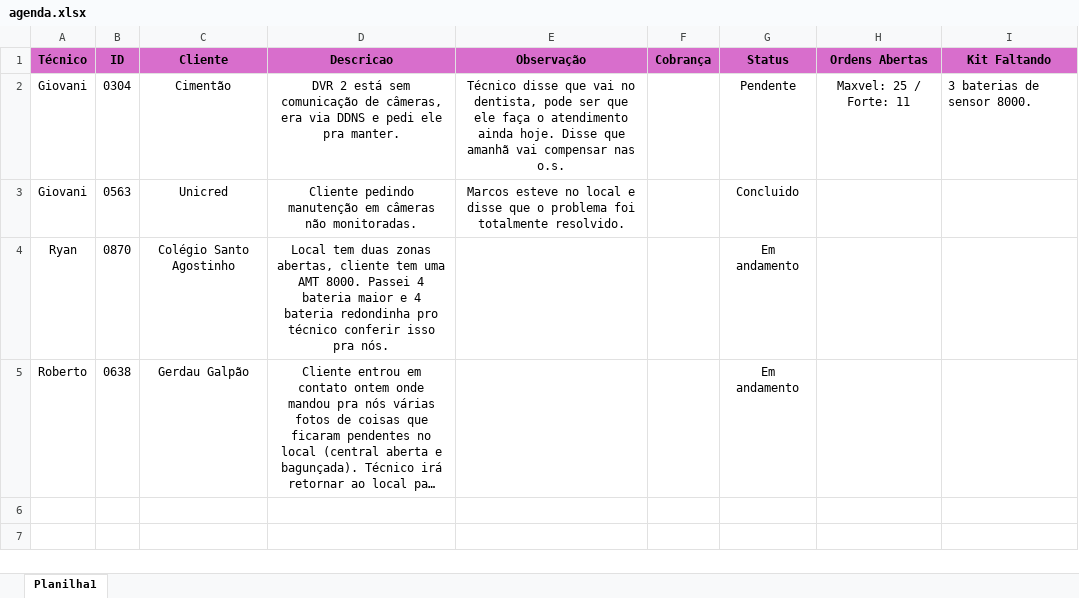
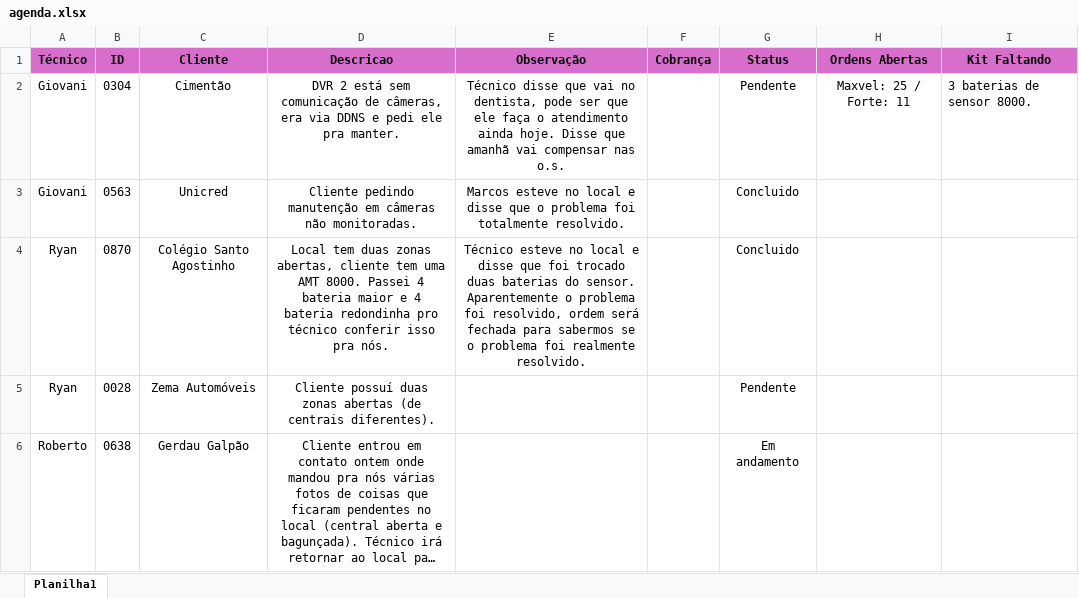
Before and after one commit to pedrohcarvalho201-spec/painel-agenda-tecnica, an Excel workbook: agenda.xlsx, sheet Planilha1, drawn as a sheet; long unchanged cells end in …; values as stored, in another font and other column widths than the file's, no borders; the diff names each change by its address in the sheet, - before the commit and + after, or states it on an @@ line.

Commit message:
Atualizacao rapida de agenda as 10:07:55,22

```diff
--- a/agenda.xlsx (sheet Planilha1)
+++ b/agenda.xlsx (sheet Planilha1)
-E4 (Observação): (empty)
+E4 (Observação): Técnico esteve no local e disse que foi trocado duas baterias do sensor. Aparentemente o problema foi resolvido, ordem será fechada para sabermos se o problema foi realmente resolvido.
-G4 (Status): Em andamento
+G4 (Status): Concluido
+row 5: Ryan | 0028 | Zema Automóveis | Cliente possuí duas zonas abertas (de centrais diferentes). |  |  | Pendente
```
Also changed, not shown: 1 other file.
